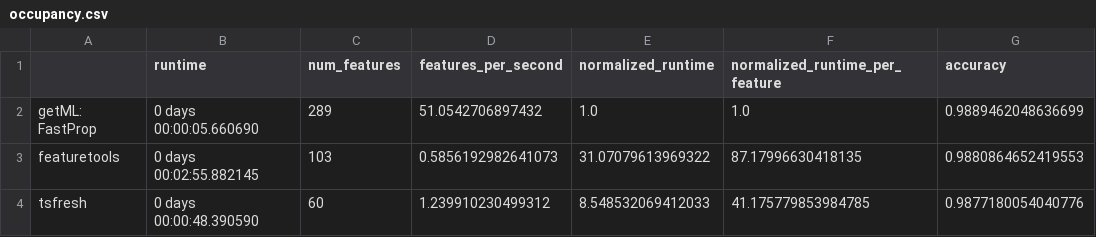
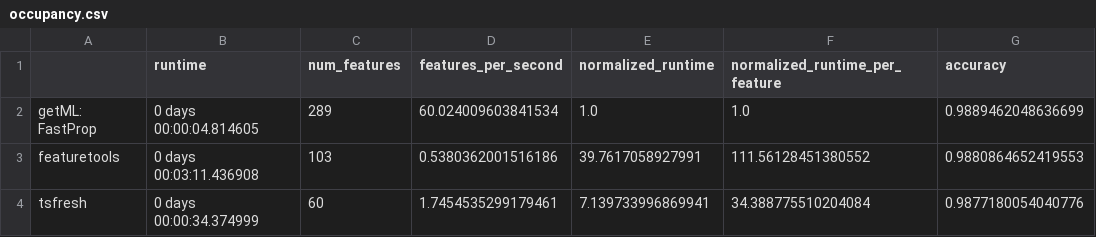
Before and after one commit to getml/getml-demo, a CSV file: propositionalization/comparisons/occupancy.csv, drawn as a sheet; only a part is shown; the diff names each change by its address in the sheet, - before the commit and + after, or states it on an @@ line.

```diff
--- a/propositionalization/comparisons/occupancy.csv
+++ b/propositionalization/comparisons/occupancy.csv
-B2 (runtime): 0 days 00:00:05.660690
+B2 (runtime): 0 days 00:00:04.814605
-D2 (features_per_second): 51.0542706897432
+D2 (features_per_second): 60.024009603841534
-B3 (runtime): 0 days 00:02:55.882145
+B3 (runtime): 0 days 00:03:11.436908
-D3 (features_per_second): 0.5856192982641073
+D3 (features_per_second): 0.5380362001516186
-E3 (normalized_runtime): 31.07079613969322
+E3 (normalized_runtime): 39.7617058927991
-F3 (normalized_runtime_per_feature): 87.17996630418135
+F3 (normalized_runtime_per_feature): 111.56128451380552
-B4 (runtime): 0 days 00:00:48.390590
+B4 (runtime): 0 days 00:00:34.374999
-D4 (features_per_second): 1.239910230499312
+D4 (features_per_second): 1.7454535299179461
-E4 (normalized_runtime): 8.548532069412033
+E4 (normalized_runtime): 7.139733996869941
-F4 (normalized_runtime_per_feature): 41.175779853984785
+F4 (normalized_runtime_per_feature): 34.388775510204084
```
Also changed, not shown: propositionalization/comparisons/air_pollution.csv, propositionalization/comparisons/dodgers.csv, 27 other files.
